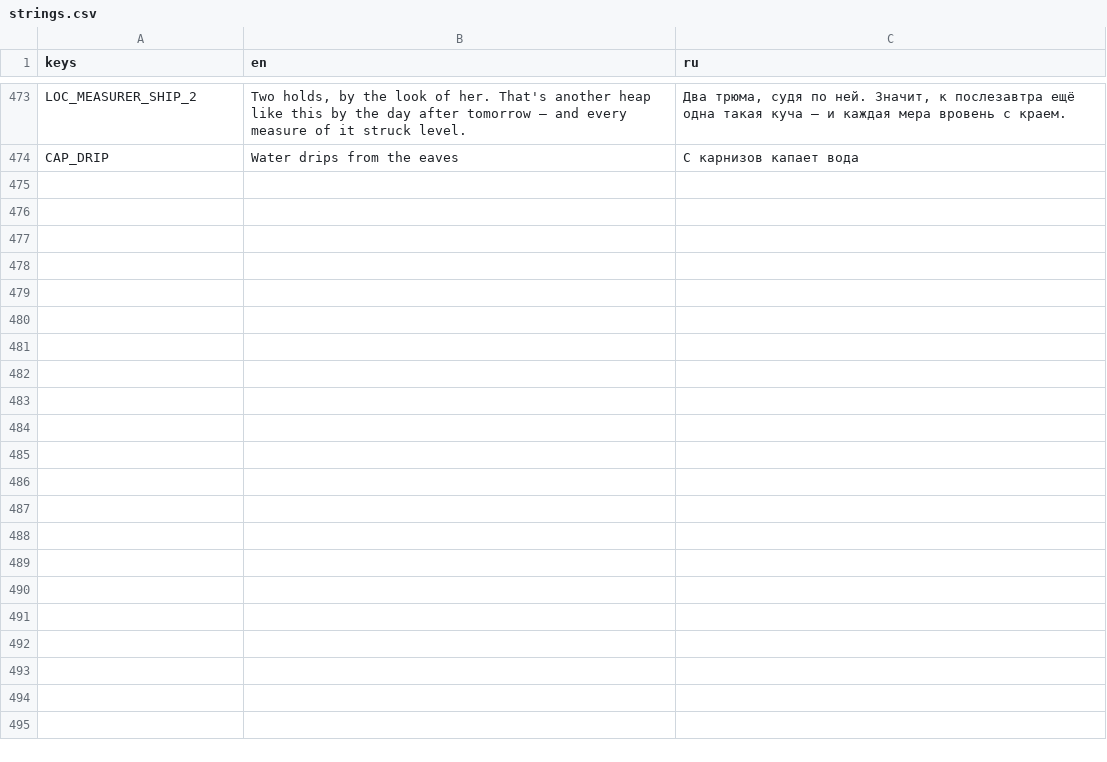
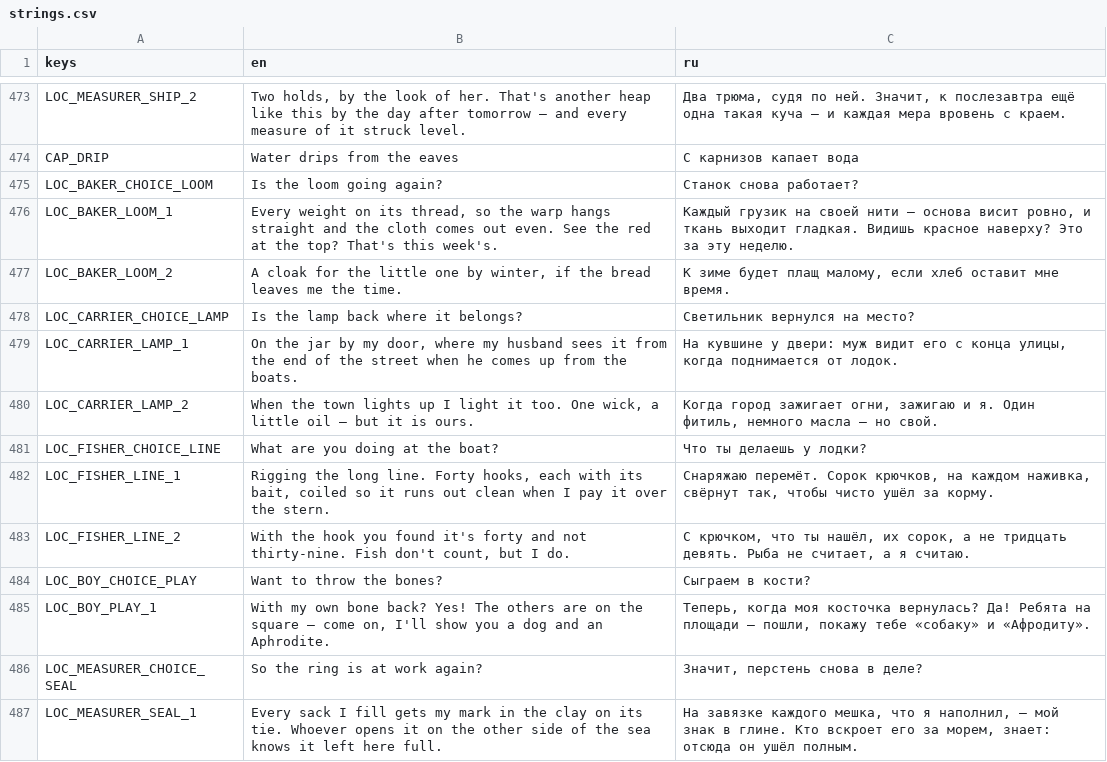
Before and after one commit to stadytady/metridat-game, a CSV file: data/i18n/strings.csv, drawn as a sheet; only a part is shown, gaps mark what is left out.

```diff
--- a/data/i18n/strings.csv
+++ b/data/i18n/strings.csv
@@ -474 +474,14 @@ LOC_MEASURER_SHIP_2,"Two holds, by the look of her. That's another heap like thi
 CAP_DRIP,Water drips from the eaves,С карнизов капает вода
+LOC_BAKER_CHOICE_LOOM,Is the loom going again?,Станок снова работает?
+LOC_BAKER_LOOM_1,"Every weight on its thread, so the warp hangs straight and the cloth comes out even. See the red at the top? That's this week's.","Каждый грузик на своей нити — основа висит ровно, и ткань выходит гладкая. Видишь красное наверху? Это за эту неделю."
+LOC_BAKER_LOOM_2,"A cloak for the little one by winter, if the bread leaves me the time.","К зиме будет плащ малому, если хлеб оставит мне время."
+LOC_CARRIER_CHOICE_LAMP,Is the lamp back where it belongs?,Светильник вернулся на место?
+LOC_CARRIER_LAMP_1,"On the jar by my door, where my husband sees it from the end of the street when he comes up from the boats.","На кувшине у двери: муж видит его с конца улицы, когда поднимается от лодок."
+LOC_CARRIER_LAMP_2,"When the town lights up I light it too. One wick, a little oil — but it is ours.","Когда город зажигает огни, зажигаю и я. Один фитиль, немного масла — но свой."
+LOC_FISHER_CHOICE_LINE,What are you doing at the boat?,Что ты делаешь у лодки?
+LOC_FISHER_LINE_1,"Rigging the long line. Forty hooks, each with its bait, coiled so it runs out clean when I pay it over the stern.","Снаряжаю перемёт. Сорок крючков, на каждом наживка, свёрнут так, чтобы чисто ушёл за корму."
+LOC_FISHER_LINE_2,"With the hook you found it's forty and not thirty-nine. Fish don't count, but I do.","С крючком, что ты нашёл, их сорок, а не тридцать девять. Рыба не считает, а я считаю."
+LOC_BOY_CHOICE_PLAY,Want to throw the bones?,Сыграем в кости?
+LOC_BOY_PLAY_1,"With my own bone back? Yes! The others are on the square — come on, I'll show you a dog and an Aphrodite.","Теперь, когда моя косточка вернулась? Да! Ребята на площади — пошли, покажу тебе «собаку» и «Афродиту»."
+LOC_MEASURER_CHOICE_SEAL,So the ring is at work again?,"Значит, перстень снова в деле?"
+LOC_MEASURER_SEAL_1,Every sack I fill gets my mark in the clay on its tie. Whoever opens it on the other side of the sea knows it left here full.,"На завязке каждого мешка, что я наполнил, — мой знак в глине. Кто вскроет его за морем, знает: отсюда он ушёл полным."
```
Also changed, not shown: 23 other files.
